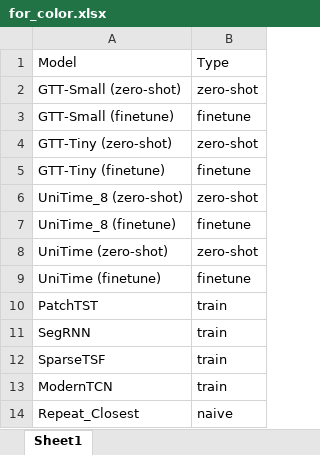
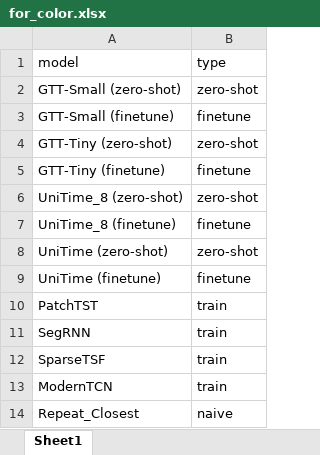
Before and after one commit to m6129/VKR, an Excel workbook: Experiment_results/xlsx_format/for_color.xlsx, sheet Sheet1, drawn as a sheet; values as stored, in another font and other column widths than the file's, no borders; removed rows and columns are numbered as before the commit, all else as after; the diff names each change by its address in the sheet, - before the commit and + after, or states it on an @@ line.

```diff
--- a/Experiment_results/xlsx_format/for_color.xlsx (sheet Sheet1)
+++ b/Experiment_results/xlsx_format/for_color.xlsx (sheet Sheet1)
-row 1: Model | Type
+row 1: model | type
```
Also changed, not shown: Experiment_results/xlsx_format/ex_time.xlsx, 2 other files.
